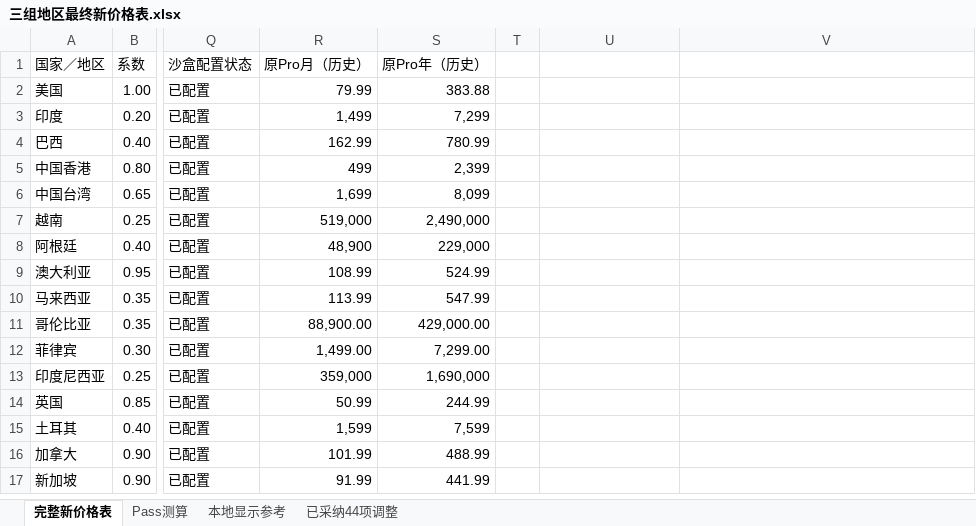
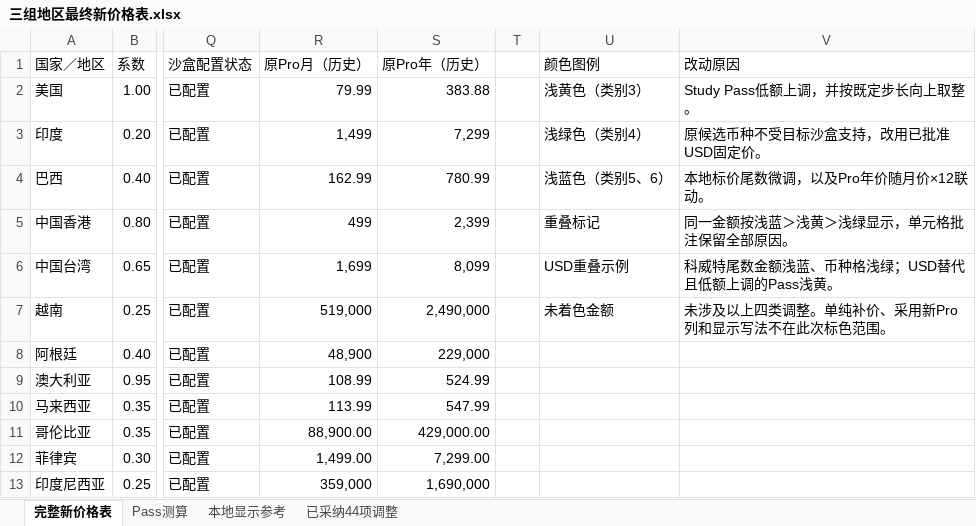
Before and after one commit to ericzikun/studyagent-backend-springboot, an Excel workbook: docs/billing-regional-pricing/三组地区最终新价格表.xlsx, sheet 完整新价格表, drawn as a sheet; only a part is shown, gaps mark what is left out; the shorter side is filled out with more unchanged rows; values as stored, in another font and other column widths than the file's, no cell formats; table styles not drawn; the diff names each change by its address in the sheet, - before the commit and + after, or states it on an @@ line.

Commit message:
docs(billing): 按调价原因标记最终价格表颜色

```diff
--- a/docs/billing-regional-pricing/三组地区最终新价格表.xlsx (sheet 完整新价格表)
+++ b/docs/billing-regional-pricing/三组地区最终新价格表.xlsx (sheet 完整新价格表)
-U1: (empty)
+U1: 颜色图例
-V1: (empty)
+V1: 改动原因
-U2 (颜色图例): (empty)
+U2 (颜色图例): 浅黄色（类别3）
-V2 (改动原因): (empty)
+V2 (改动原因): Study Pass低额上调，并按既定步长向上取整。
-U3 (颜色图例): (empty)
+U3 (颜色图例): 浅绿色（类别4）
-V3 (改动原因): (empty)
+V3 (改动原因): 原候选币种不受目标沙盒支持，改用已批准USD固定价。
-U4 (颜色图例): (empty)
+U4 (颜色图例): 浅蓝色（类别5、6）
-V4 (改动原因): (empty)
+V4 (改动原因): 本地标价尾数微调，以及Pro年价随月价×12联动。
-U5 (颜色图例): (empty)
+U5 (颜色图例): 重叠标记
-V5 (改动原因): (empty)
+V5 (改动原因): 同一金额按浅蓝＞浅黄＞浅绿显示，单元格批注保留全部原因。
-U6 (颜色图例): (empty)
+U6 (颜色图例): USD重叠示例
-V6 (改动原因): (empty)
+V6 (改动原因): 科威特尾数金额浅蓝、币种格浅绿；USD替代且低额上调的Pass浅黄。
-U7 (颜色图例): (empty)
+U7 (颜色图例): 未着色金额
-V7 (改动原因): (empty)
+V7 (改动原因): 未涉及以上四类调整。单纯补价、采用新Pro列和显示写法不在此次标色范围。
```
Also changed, not shown: cell formats.
